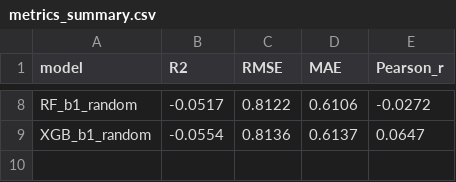
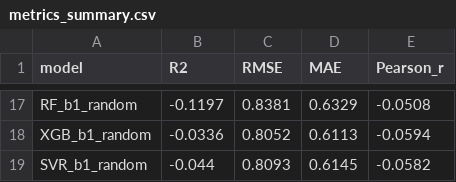
Before and after one commit to Zebra-LLL/property-prediction, a CSV file: results/metrics_summary.csv, drawn as a sheet; only a part is shown, gaps mark what is left out; addresses are those after the commit; the diff covers the shown part only; the diff names each change by its address in the sheet, - before the commit and + after, or states it on an @@ line.

```diff
--- a/results/metrics_summary.csv
+++ b/results/metrics_summary.csv
-B17 (R2): -0.0517
+B17 (R2): -0.1197
-C17 (RMSE): 0.8122
+C17 (RMSE): 0.8381
-D17 (MAE): 0.6106
+D17 (MAE): 0.6329
-E17 (Pearson_r): -0.0272
+E17 (Pearson_r): -0.0508
-B18 (R2): -0.0554
+B18 (R2): -0.0336
-C18 (RMSE): 0.8136
+C18 (RMSE): 0.8052
-D18 (MAE): 0.6137
+D18 (MAE): 0.6113
-E18 (Pearson_r): 0.0647
+E18 (Pearson_r): -0.0594
+row 19: SVR_b1_random | -0.044 | 0.8093 | 0.6145 | -0.0582
```
Also changed, not shown: 9 added rows and 24 edited cells elsewhere in this file, results/enrichment_summary.csv, results/feature_importance_b1.csv, 50 other files.
